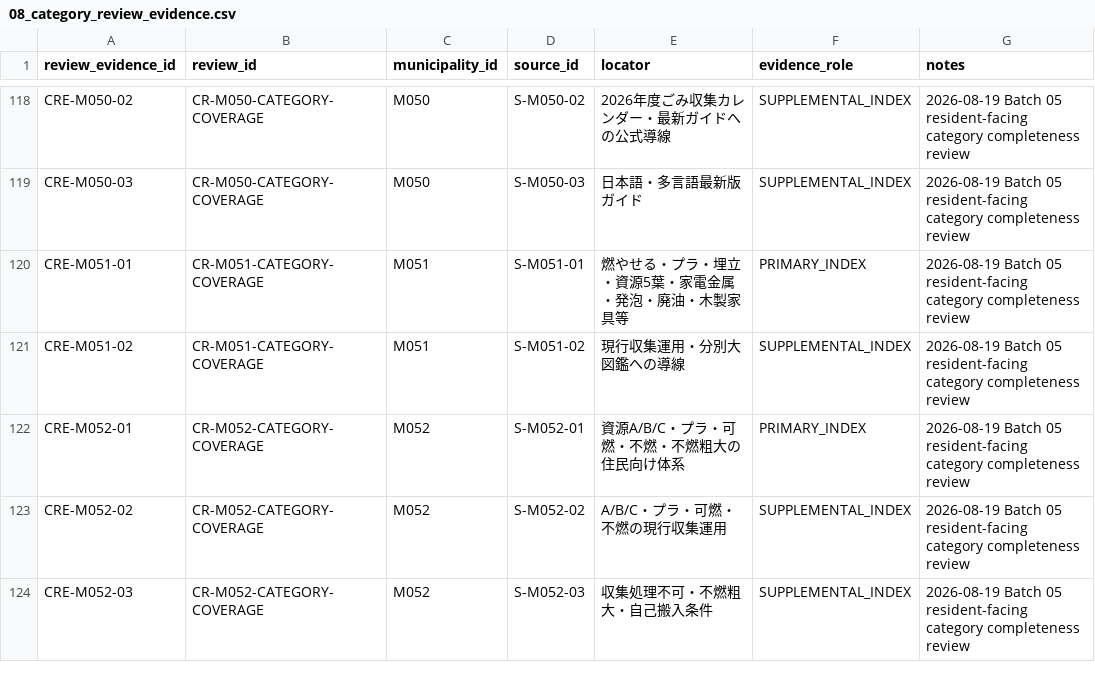
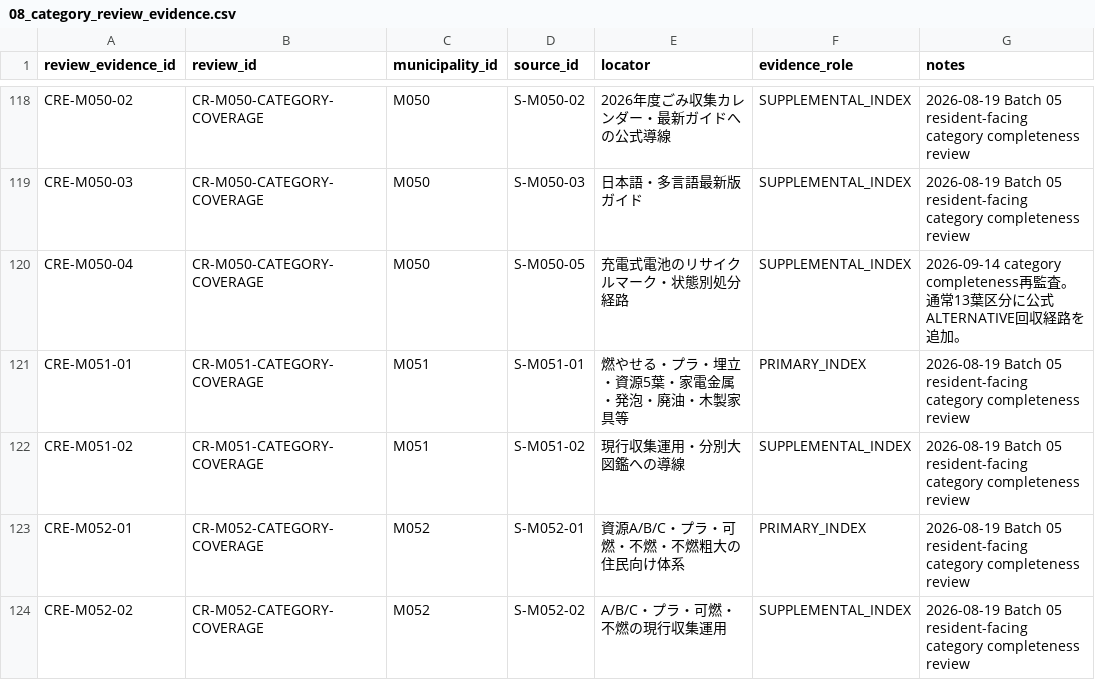
Before and after one commit to testeste55555/Separate-garbage, a CSV file: data/research/08_category_review_evidence.csv, drawn as a sheet; only a part is shown, gaps mark what is left out; the shorter side is filled out with more unchanged rows.

```diff
--- a/data/research/08_category_review_evidence.csv
+++ b/data/research/08_category_review_evidence.csv
@@ -119,2 +119,3 @@ CRE-M050-02,CR-M050-CATEGORY-COVERAGE,M050,S-M050-02,2026年度ごみ収集カ
 CRE-M050-03,CR-M050-CATEGORY-COVERAGE,M050,S-M050-03,日本語・多言語最新版ガイド,SUPPLEMENTAL_INDEX,2026-08-19 Batch 05 resident-facing category completeness review
+CRE-M050-04,CR-M050-CATEGORY-COVERAGE,M050,S-M050-05,充電式電池のリサイクルマーク・状態別処分経路,SUPPLEMENTAL_INDEX,2026-09-14 category completeness再監査。通常13葉区分に公式ALTERNATIVE回収経路を追加。
 CRE-M051-01,CR-M051-CATEGORY-COVERAGE,M051,S-M051-01,燃やせる・プラ・埋立・資源5葉・家電金属・発泡・廃油・木製家具等,PRIMARY_INDEX,2026-08-19 Batch 05 resident-facing category completeness review
```
Also changed, not shown: data/research/04_municipalities_research.csv, data/research/batches/batch_05/batch_05_category_review_evidence.csv, 2 other files.
